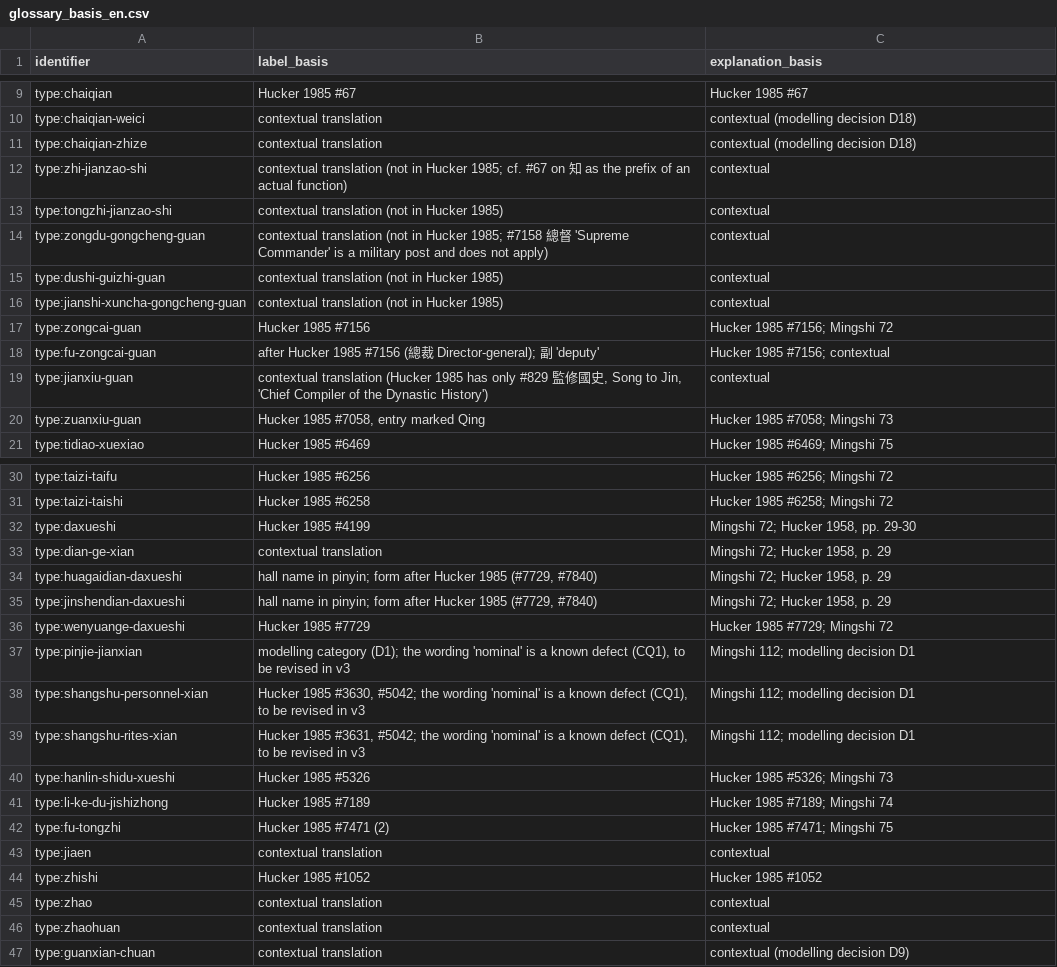
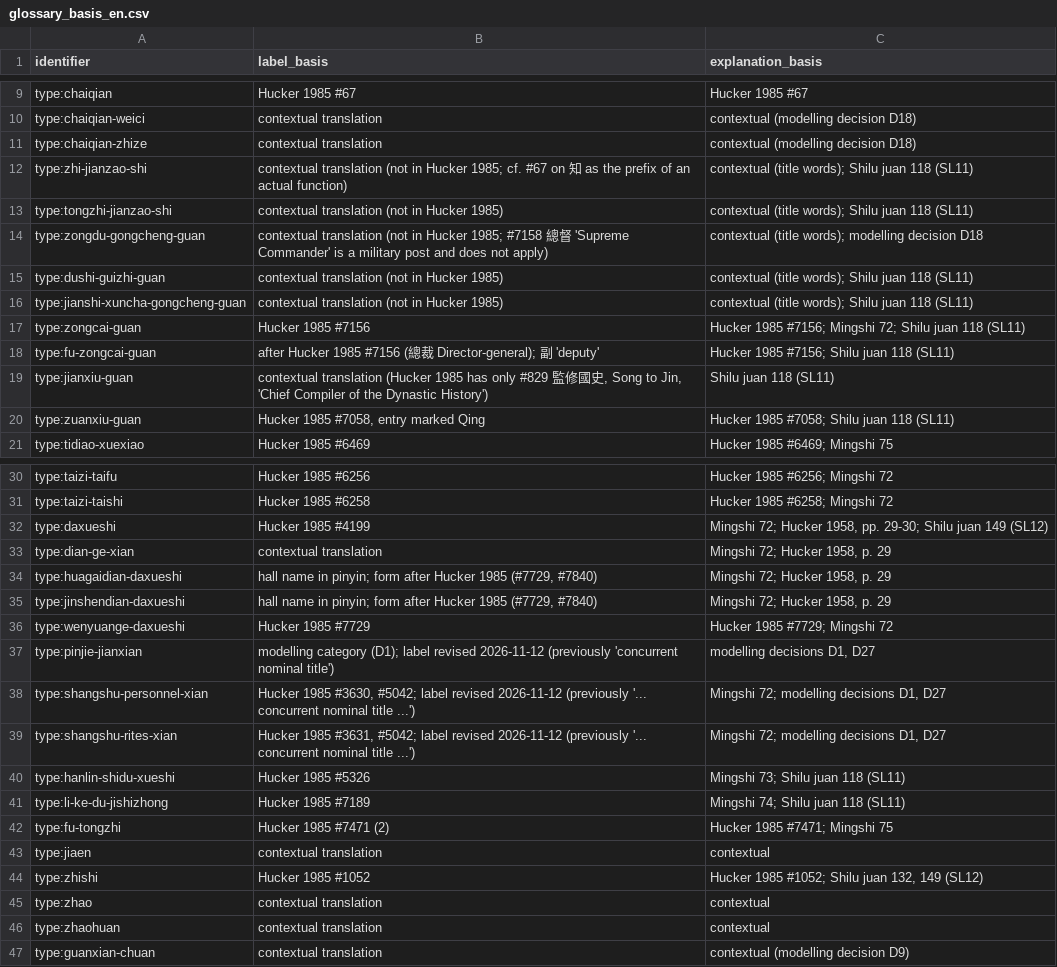
Before and after one commit to KikaYang/ming-prosopography-crm, a CSV file: docs/modelling/glossary_basis_en.csv, drawn as a sheet; only a part is shown, gaps mark what is left out.

```diff
--- a/docs/modelling/glossary_basis_en.csv
+++ b/docs/modelling/glossary_basis_en.csv
@@ -11,11 +11,11 @@ type:chaiqian-weici,contextual translation,contextual (modelling decision D18)
 type:chaiqian-zhize,contextual translation,contextual (modelling decision D18)
-type:zhi-jianzao-shi,contextual translation (not in Hucker 1985; cf. #67 on 知 as the prefix of an actual function),contextual
-type:tongzhi-jianzao-shi,contextual translation (not in Hucker 1985),contextual
-type:zongdu-gongcheng-guan,contextual translation (not in Hucker 1985; #7158 總督 'Supreme Commander' is a military post and does not apply),contextual
-type:dushi-guizhi-guan,contextual translation (not in Hucker 1985),contextual
-type:jianshi-xuncha-gongcheng-guan,contextual translation (not in Hucker 1985),contextual
-type:zongcai-guan,Hucker 1985 #7156,Hucker 1985 #7156; Mingshi 72
-type:fu-zongcai-guan,after Hucker 1985 #7156 (總裁 Director-general); 副 'deputy',Hucker 1985 #7156; contextual
-type:jianxiu-guan,"contextual translation (Hucker 1985 has only #829 監修國史, Song to Jin, 'Chief Compiler of the Dynastic History')",contextual
-type:zuanxiu-guan,"Hucker 1985 #7058, entry marked Qing",Hucker 1985 #7058; Mingshi 73
+type:zhi-jianzao-shi,contextual translation (not in Hucker 1985; cf. #67 on 知 as the prefix of an actual function),contextual (title words); Shilu juan 118 (SL11)
+type:tongzhi-jianzao-shi,contextual translation (not in Hucker 1985),contextual (title words); Shilu juan 118 (SL11)
+type:zongdu-gongcheng-guan,contextual translation (not in Hucker 1985; #7158 總督 'Supreme Commander' is a military post and does not apply),contextual (title words); modelling decision D18
+type:dushi-guizhi-guan,contextual translation (not in Hucker 1985),contextual (title words); Shilu juan 118 (SL11)
+type:jianshi-xuncha-gongcheng-guan,contextual translation (not in Hucker 1985),contextual (title words); Shilu juan 118 (SL11)
+type:zongcai-guan,Hucker 1985 #7156,Hucker 1985 #7156; Mingshi 72; Shilu juan 118 (SL11)
+type:fu-zongcai-guan,after Hucker 1985 #7156 (總裁 Director-general); 副 'deputy',Hucker 1985 #7156; Shilu juan 118 (SL11)
+type:jianxiu-guan,"contextual translation (Hucker 1985 has only #829 監修國史, Song to Jin, 'Chief Compiler of the Dynastic History')",Shilu juan 118 (SL11)
+type:zuanxiu-guan,"Hucker 1985 #7058, entry marked Qing",Hucker 1985 #7058; Shilu juan 118 (SL11)
 type:tidiao-xuexiao,Hucker 1985 #6469,Hucker 1985 #6469; Mingshi 75
@@ -31,3 +31,3 @@ type:taizi-taifu,Hucker 1985 #6256,Hucker 1985 #6256; Mingshi 72
 type:taizi-taishi,Hucker 1985 #6258,Hucker 1985 #6258; Mingshi 72
-type:daxueshi,Hucker 1985 #4199,"Mingshi 72; Hucker 1958, pp. 29-30"
+type:daxueshi,Hucker 1985 #4199,"Mingshi 72; Hucker 1958, pp. 29-30; Shilu juan 149 (SL12)"
 type:dian-ge-xian,contextual translation,"Mingshi 72; Hucker 1958, p. 29"
@@ -36,10 +36,10 @@ type:jinshendian-daxueshi,"hall name in pinyin; form after Hucker 1985 (#7729, #
 type:wenyuange-daxueshi,Hucker 1985 #7729,Hucker 1985 #7729; Mingshi 72
-type:pinjie-jianxian,"modelling category (D1); the wording 'nominal' is a known defect (CQ1), to be revised in v3",Mingshi 112; modelling decision D1
-type:shangshu-personnel-xian,"Hucker 1985 #3630, #5042; the wording 'nominal' is a known defect (CQ1), to be revised in v3",Mingshi 112; modelling decision D1
-type:shangshu-rites-xian,"Hucker 1985 #3631, #5042; the wording 'nominal' is a known defect (CQ1), to be revised in v3",Mingshi 112; modelling decision D1
-type:hanlin-shidu-xueshi,Hucker 1985 #5326,Hucker 1985 #5326; Mingshi 73
-type:li-ke-du-jishizhong,Hucker 1985 #7189,Hucker 1985 #7189; Mingshi 74
+type:pinjie-jianxian,modelling category (D1); label revised 2026-11-12 (previously 'concurrent nominal title'),"modelling decisions D1, D27"
+type:shangshu-personnel-xian,"Hucker 1985 #3630, #5042; label revised 2026-11-12 (previously '... concurrent nominal title ...')","Mingshi 72; modelling decisions D1, D27"
+type:shangshu-rites-xian,"Hucker 1985 #3631, #5042; label revised 2026-11-12 (previously '... concurrent nominal title ...')","Mingshi 72; modelling decisions D1, D27"
+type:hanlin-shidu-xueshi,Hucker 1985 #5326,Mingshi 73; Shilu juan 118 (SL11)
+type:li-ke-du-jishizhong,Hucker 1985 #7189,Mingshi 74; Shilu juan 118 (SL11)
 type:fu-tongzhi,Hucker 1985 #7471 (2),Hucker 1985 #7471; Mingshi 75
 type:jiaen,contextual translation,contextual
-type:zhishi,Hucker 1985 #1052,Hucker 1985 #1052
+type:zhishi,Hucker 1985 #1052,"Hucker 1985 #1052; Shilu juan 132, 149 (SL12)"
 type:zhao,contextual translation,contextual
```
Also changed, not shown: 7 other files.
